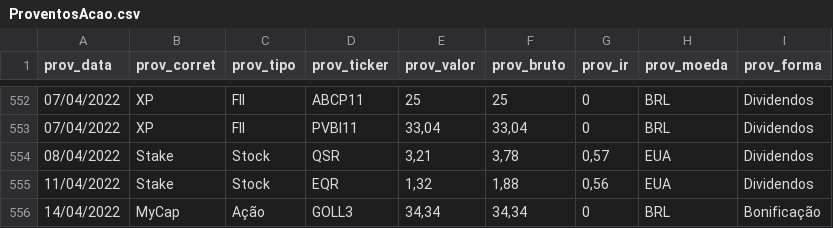
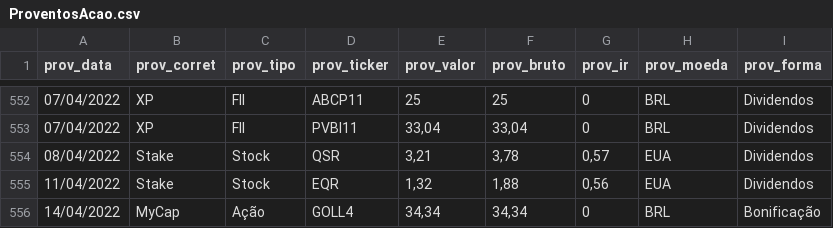
Before and after one commit to renatosts/sql_test, a CSV file: CSV/ProventosAcao.csv, drawn as a sheet; only a part is shown, gaps mark what is left out.

Commit message:
Processamento 14/04/2022

```diff
--- a/CSV/ProventosAcao.csv
+++ b/CSV/ProventosAcao.csv
@@ -555,2 +555,2 @@ prov_data;prov_corret;prov_tipo;prov_ticker;prov_valor;prov_bruto;prov_ir;prov_m
 11/04/2022;Stake;Stock;EQR;1,32;1,88;0,56;EUA;Dividendos
-14/04/2022;MyCap;Ação;GOLL3;34,34;34,34;0;BRL;Bonificação
+14/04/2022;MyCap;Ação;GOLL4;34,34;34,34;0;BRL;Bonificação
```
